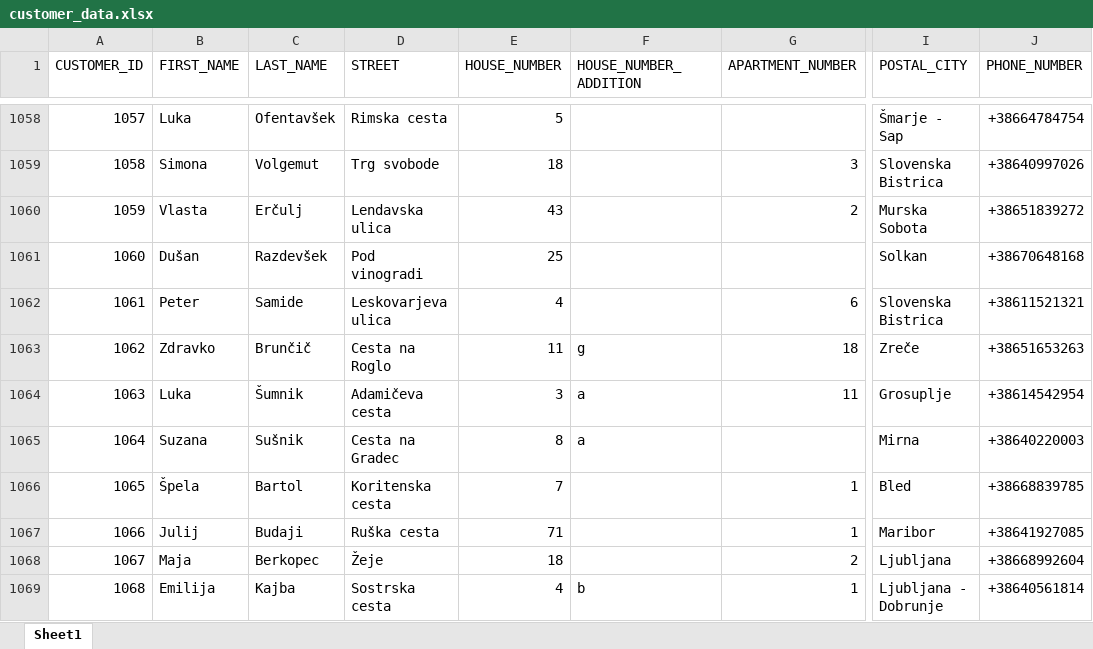
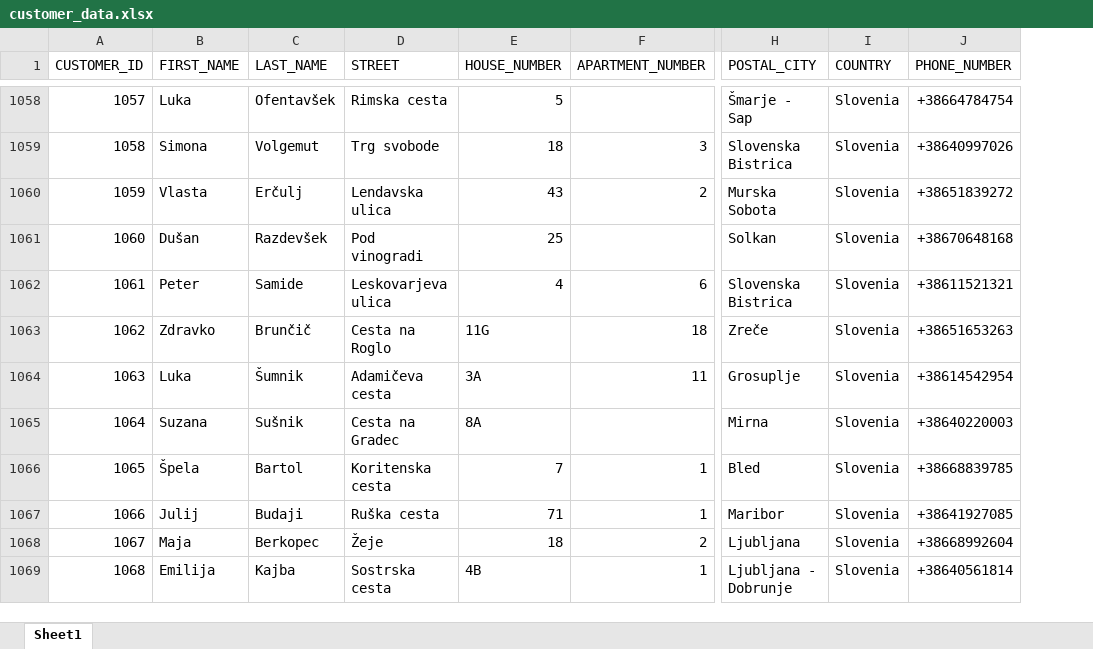
Before and after one commit to Asajt/customer_data_cleanup, an Excel workbook: src/processed_data/customer_data.xlsx, sheet Sheet1, drawn as a sheet; only a part is shown, gaps mark what is left out; values as stored, in another font and other column widths than the file's, no cell formats; removed rows and columns are numbered as before the commit, all else as after; the diff covers the shown part only; the diff names each change by its address in the sheet, - before the commit and + after, or states it on an @@ line.

```diff
--- a/src/processed_data/customer_data.xlsx (sheet Sheet1)
+++ b/src/processed_data/customer_data.xlsx (sheet Sheet1)
-column F (HOUSE_NUMBER_ADDITION), rows 1063-1069: g | a | a |  |  |  | b
+column I (COUNTRY), rows 1058-1069: all Slovenia
-E1063 (HOUSE_NUMBER): 11
+E1063 (HOUSE_NUMBER): 11G
-E1064 (HOUSE_NUMBER): 3
+E1064 (HOUSE_NUMBER): 3A
-E1065 (HOUSE_NUMBER): 8
+E1065 (HOUSE_NUMBER): 8A
-E1069 (HOUSE_NUMBER): 4
+E1069 (HOUSE_NUMBER): 4B
```
Also changed, not shown: 1471 edited cells elsewhere in this sheet, cell formats, src/raw_data/TG_errors.xlsx, 5 other files.
